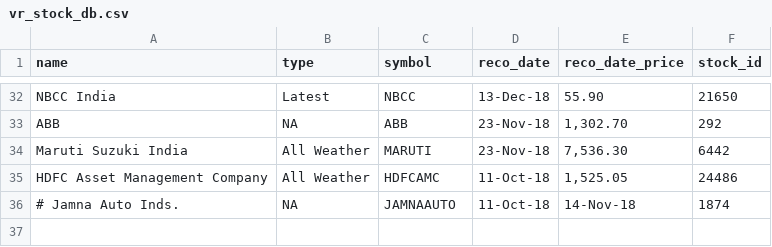
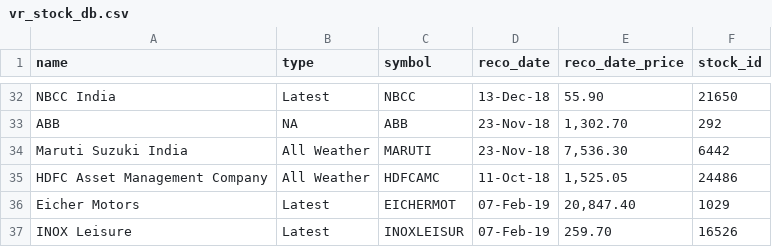
Before and after one commit to trgowtham/slack_app, a CSV file: vr_stock_db.csv, drawn as a sheet; only a part is shown, gaps mark what is left out; removed rows and columns are numbered as before the commit, all else as after; the diff names each change by its address in the sheet, - before the commit and + after, or states it on an @@ line.

Commit message:
Added stock reco EICHERMOT, INOXLEISUR

```diff
--- a/vr_stock_db.csv
+++ b/vr_stock_db.csv
-row 36: # Jamna Auto Inds. | NA | JAMNAAUTO | 11-Oct-18 | 14-Nov-18 | 1874
+row 36: Eicher Motors | Latest | EICHERMOT | 07-Feb-19 | 20,847.40 | 1029
+row 37: INOX Leisure | Latest | INOXLEISUR | 07-Feb-19 | 259.70 | 16526
```
